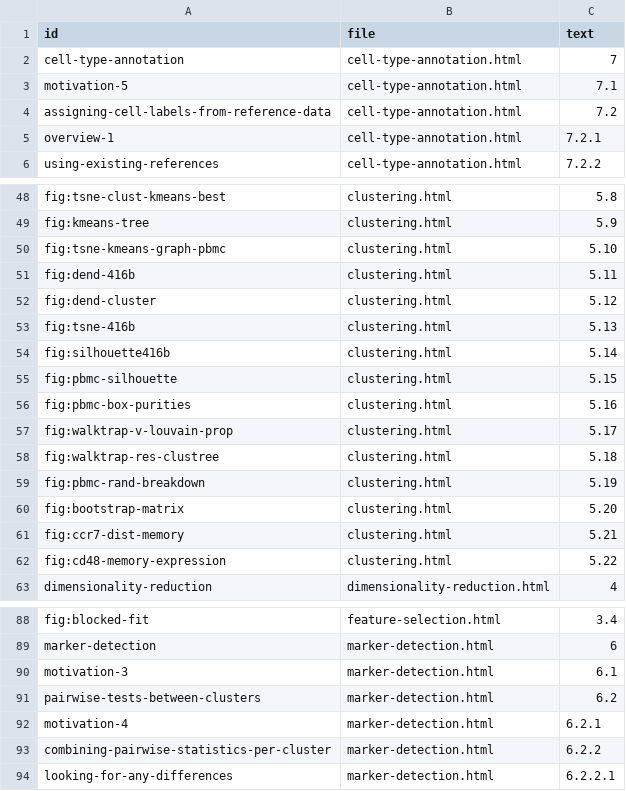
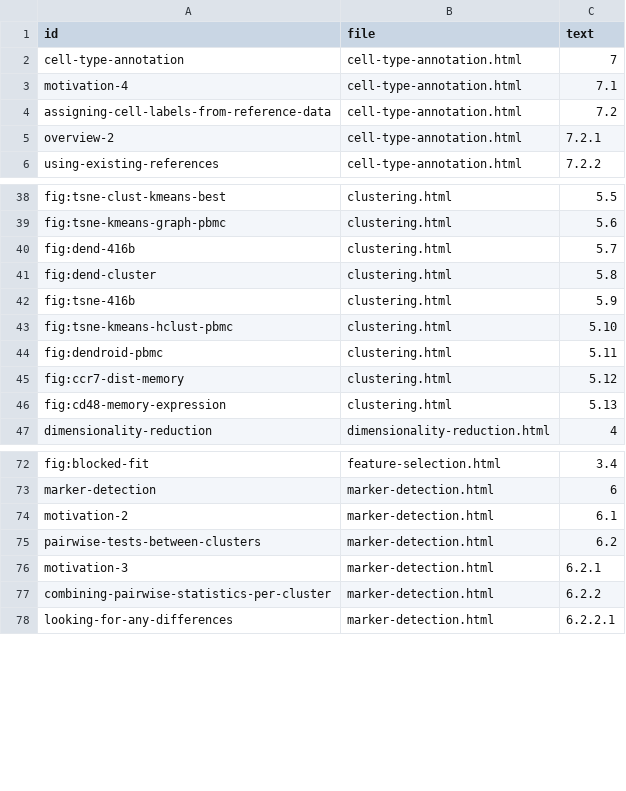
Before and after one commit to OSCA-source/OSCA.basic, a CSV file: inst/rebook/references.csv, drawn as a sheet; only a part is shown, gaps mark what is left out; removed rows and columns are numbered as before the commit, all else as after; the diff covers the shown part only; the diff names each change by its address in the sheet, - before the commit and + after, or states it on an @@ line.

```diff
--- a/inst/rebook/references.csv
+++ b/inst/rebook/references.csv
-A3 (id): motivation-5
+A3 (id): motivation-4
-A5 (id): overview-1
+A5 (id): overview-2
-C38 (text): 5.8
+C38 (text): 5.5
-row 49: fig:kmeans-tree | clustering.html | 5.9
-C39 (text): 5.10
+C39 (text): 5.6
-C40 (text): 5.11
+C40 (text): 5.7
-C41 (text): 5.12
+C41 (text): 5.8
-C42 (text): 5.13
+C42 (text): 5.9
-row 54: fig:silhouette416b | clustering.html | 5.14
-row 55: fig:pbmc-silhouette | clustering.html | 5.15
-row 56: fig:pbmc-box-purities | clustering.html | 5.16
-row 57: fig:walktrap-v-louvain-prop | clustering.html | 5.17
-row 58: fig:walktrap-res-clustree | clustering.html | 5.18
-row 59: fig:pbmc-rand-breakdown | clustering.html | 5.19
-row 60: fig:bootstrap-matrix | clustering.html | 5.20
+row 43: fig:tsne-kmeans-hclust-pbmc | clustering.html | 5.10
+row 44: fig:dendroid-pbmc | clustering.html | 5.11
-C45 (text): 5.21
+C45 (text): 5.12
-C46 (text): 5.22
+C46 (text): 5.13
-A74 (id): motivation-3
+A74 (id): motivation-2
-A76 (id): motivation-4
+A76 (id): motivation-3
```
Also changed, not shown: 1 added row, 11 removed rows and 19 edited cells elsewhere in this file, 1 other file.
